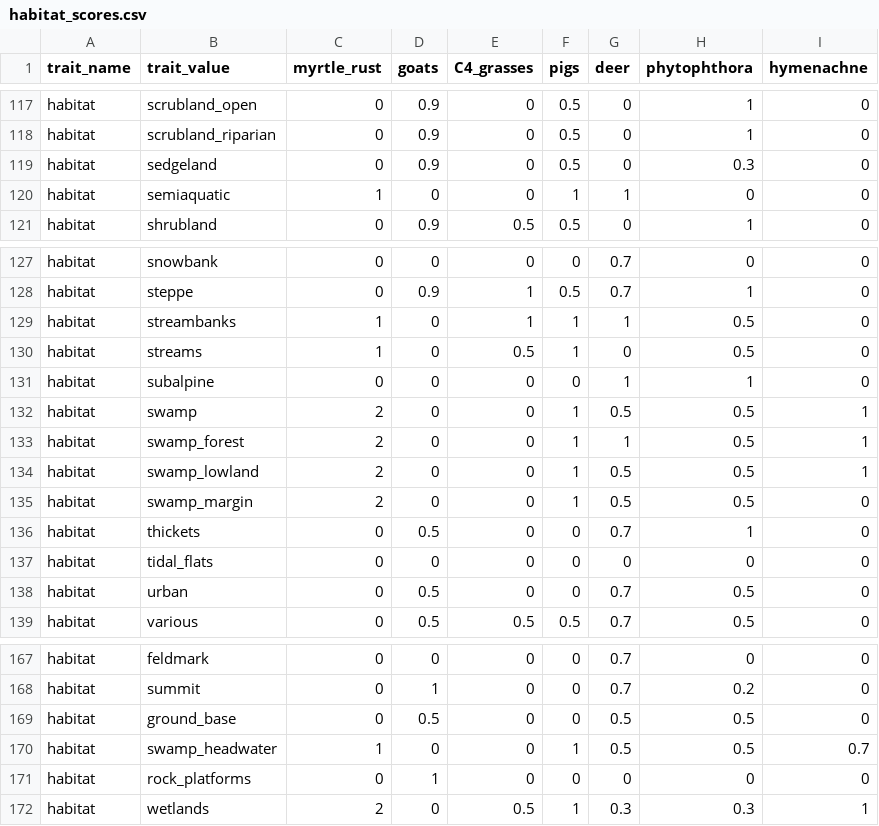
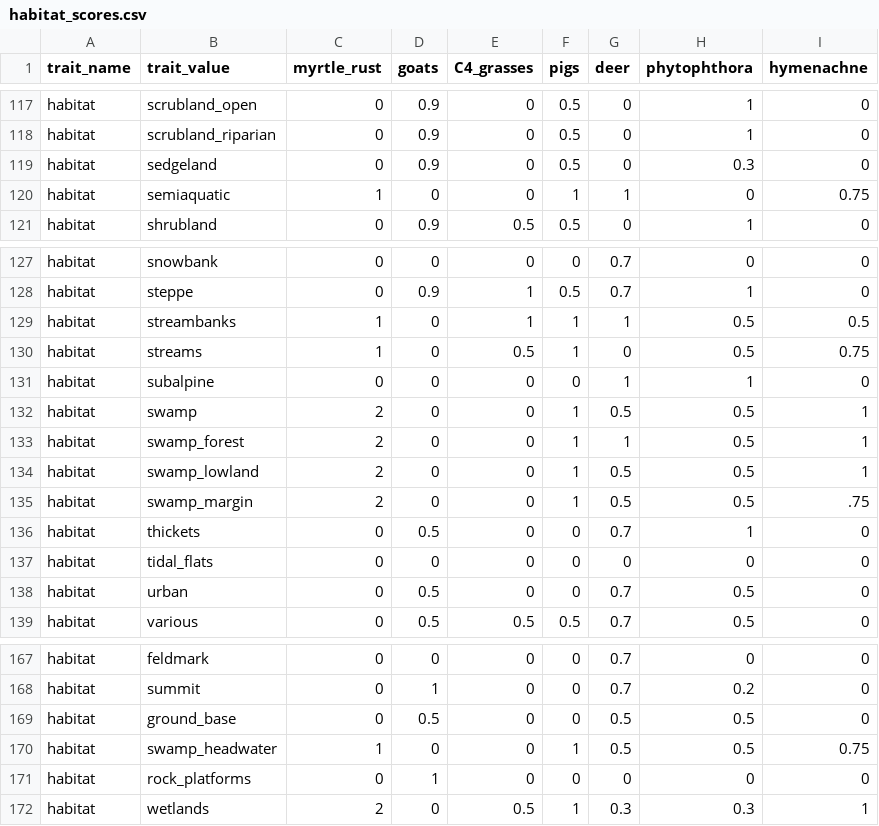
Before and after one commit to traitecoevo/threatened_species_traits, a CSV file: data_extras/habitat_scores.csv, drawn as a sheet; only a part is shown, gaps mark what is left out.

```diff
--- a/data_extras/habitat_scores.csv
+++ b/data_extras/habitat_scores.csv
@@ -119,3 +119,3 @@ habitat,scrubland_riparian,0,0.9,0,0.5,0,1,0
 habitat,sedgeland,0,0.9,0,0.5,0,0.3,0
-habitat,semiaquatic,1,0,0,1,1,0,0
+habitat,semiaquatic,1,0,0,1,1,0,0.75
 habitat,shrubland,0,0.9,0.5,0.5,0,1,0
@@ -128,4 +128,4 @@ habitat,snowbank,0,0,0,0,0.7,0,0
 habitat,steppe,0,0.9,1,0.5,0.7,1,0
-habitat,streambanks,1,0,1,1,1,0.5,0
-habitat,streams,1,0,0.5,1,0,0.5,0
+habitat,streambanks,1,0,1,1,1,0.5,0.5
+habitat,streams,1,0,0.5,1,0,0.5,0.75
 habitat,subalpine,0,0,0,0,1,1,0
@@ -134,3 +134,3 @@ habitat,swamp_forest,2,0,0,1,1,0.5,1
 habitat,swamp_lowland,2,0,0,1,0.5,0.5,1
-habitat,swamp_margin,2,0,0,1,0.5,0.5,0
+habitat,swamp_margin,2,0,0,1,0.5,0.5,.75
 habitat,thickets,0,0.5,0,0,0.7,1,0
@@ -169,3 +169,3 @@ habitat,summit,0,1,0,0,0.7,0.2,0
 habitat,ground_base,0,0.5,0,0,0.5,0.5,0
-habitat,swamp_headwater,1,0,0,1,0.5,0.5,0.7
+habitat,swamp_headwater,1,0,0,1,0.5,0.5,0.75
 habitat,rock_platforms,0,1,0,0,0,0,0
```
Also changed, not shown: data_extras/threatened_flora.csv, 2 other files.
